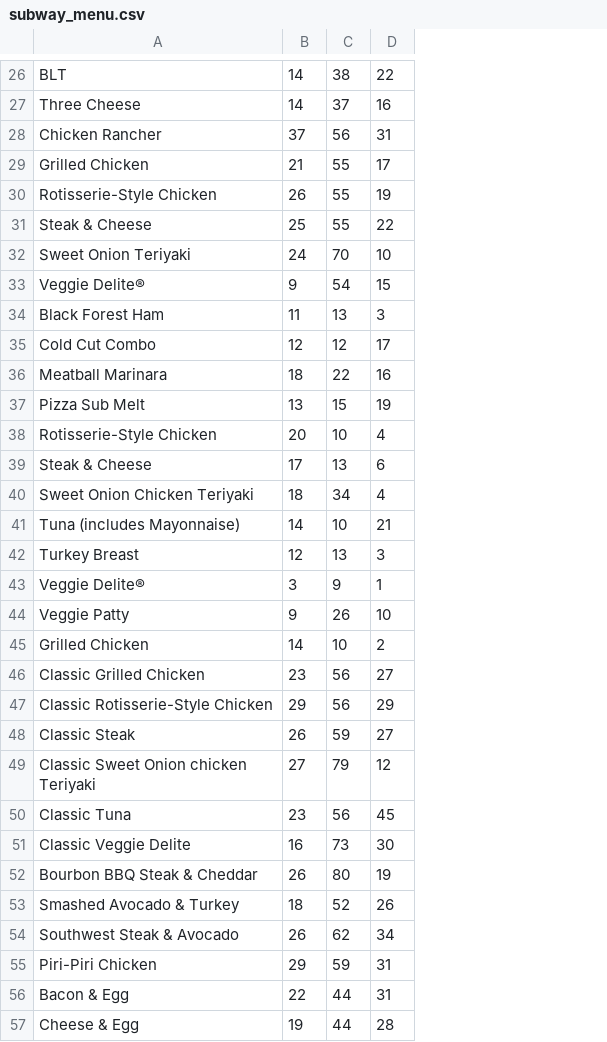
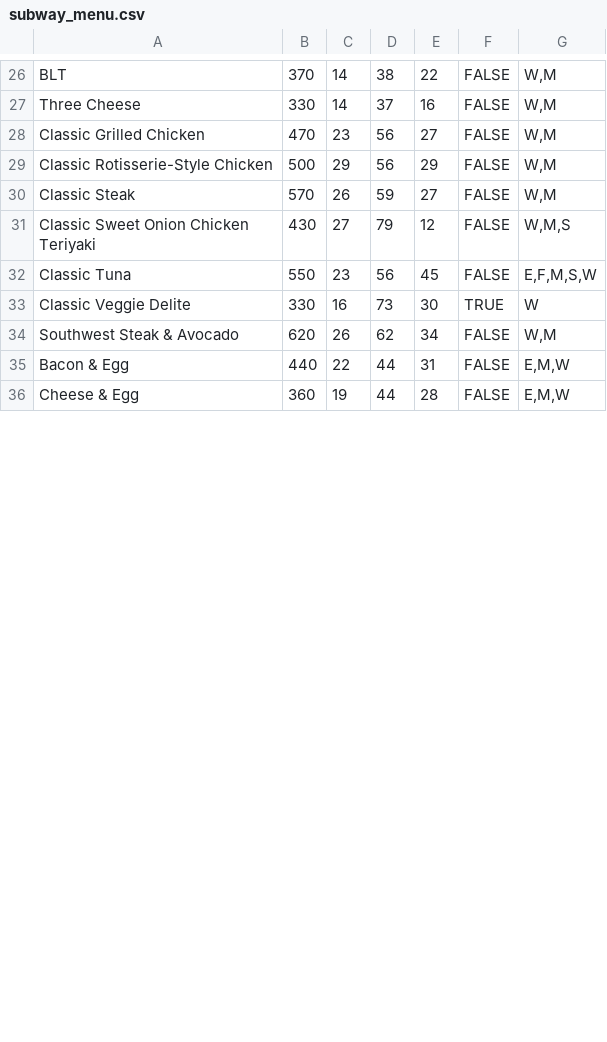
Before and after one commit to YuAreMySunshine/BroncoBites, a CSV file: Backend/scripts/Menus/subway_menu.csv, drawn as a sheet; only a part is shown, gaps mark what is left out; removed rows and columns are numbered as before the commit, all else as after; the diff covers the shown part only; the diff names each change by its address in the sheet, - before the commit and + after, or states it on an @@ line.

```diff
--- a/Backend/scripts/Menus/subway_menu.csv
+++ b/Backend/scripts/Menus/subway_menu.csv
+column B, rows 26-36: 370 | 330 | 470 | 500 | 570 | 430 | 550 | 330 | 620 | 440 | 360
+column F, rows 26-36: FALSE | FALSE | FALSE | FALSE | FALSE | FALSE | FALSE | TRUE | FALSE | FALSE | FALSE
+column G, rows 26-36: W,M | W,M | W,M | W,M | W,M | W,M,S | E,F,M,S,W | W | W,M | E,M,W | E,M,W
-row 28: Chicken Rancher | 37 | 56 | 31
-row 29: Grilled Chicken | 21 | 55 | 17
-row 30: Rotisserie-Style Chicken | 26 | 55 | 19
-row 31: Steak & Cheese | 25 | 55 | 22
-row 32: Sweet Onion Teriyaki | 24 | 70 | 10
-row 33: Veggie Delite® | 9 | 54 | 15
-row 34: Black Forest Ham | 11 | 13 | 3
-row 35: Cold Cut Combo | 12 | 12 | 17
-row 36: Meatball Marinara | 18 | 22 | 16
-row 37: Pizza Sub Melt | 13 | 15 | 19
-row 38: Rotisserie-Style Chicken | 20 | 10 | 4
-row 39: Steak & Cheese | 17 | 13 | 6
-row 40: Sweet Onion Chicken Teriyaki | 18 | 34 | 4
-row 41: Tuna (includes Mayonnaise) | 14 | 10 | 21
-row 42: Turkey Breast | 12 | 13 | 3
-row 43: Veggie Delite® | 3 | 9 | 1
-row 44: Veggie Patty | 9 | 26 | 10
-row 45: Grilled Chicken | 14 | 10 | 2
-A31: Classic Sweet Onion chicken Teriyaki
+A31: Classic Sweet Onion Chicken Teriyaki
-row 52: Bourbon BBQ Steak & Cheddar | 26 | 80 | 19
-row 53: Smashed Avocado & Turkey | 18 | 52 | 26
-row 55: Piri-Piri Chicken | 29 | 59 | 31
```
Also changed, not shown: 1 added row, 12 removed rows and 11 edited cells elsewhere in this file, Backend/scripts/Menus/qdoba_menu.csv, 15 other files.
